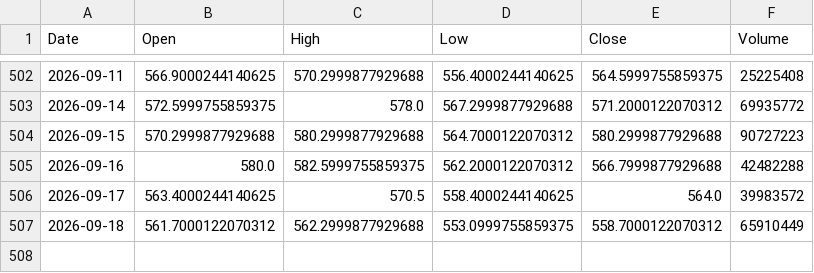
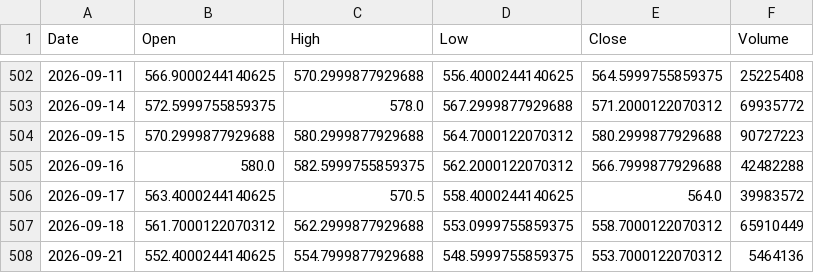
Before and after one commit to akastudiogdrive-droid/coin, a CSV file: data/prices/BP_L.csv, drawn as a sheet; only a part is shown, gaps mark what is left out; the diff names each change by its address in the sheet, - before the commit and + after, or states it on an @@ line.

```diff
--- a/data/prices/BP_L.csv
+++ b/data/prices/BP_L.csv
+row 508: 2026-09-21 | 552.4000244140625 | 554.7999877929688 | 548.5999755859375 | 553.7000122070312 | 5464136
```
Also changed, not shown: data/prices/AAPL.csv, data/prices/AMZN.csv, 38 other files.
